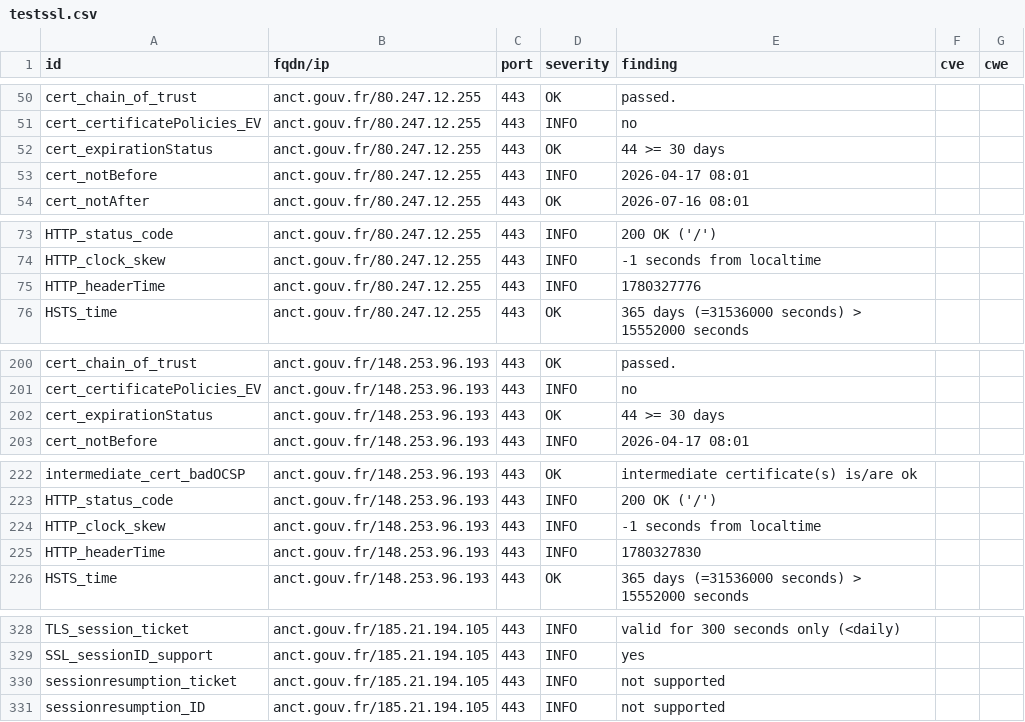
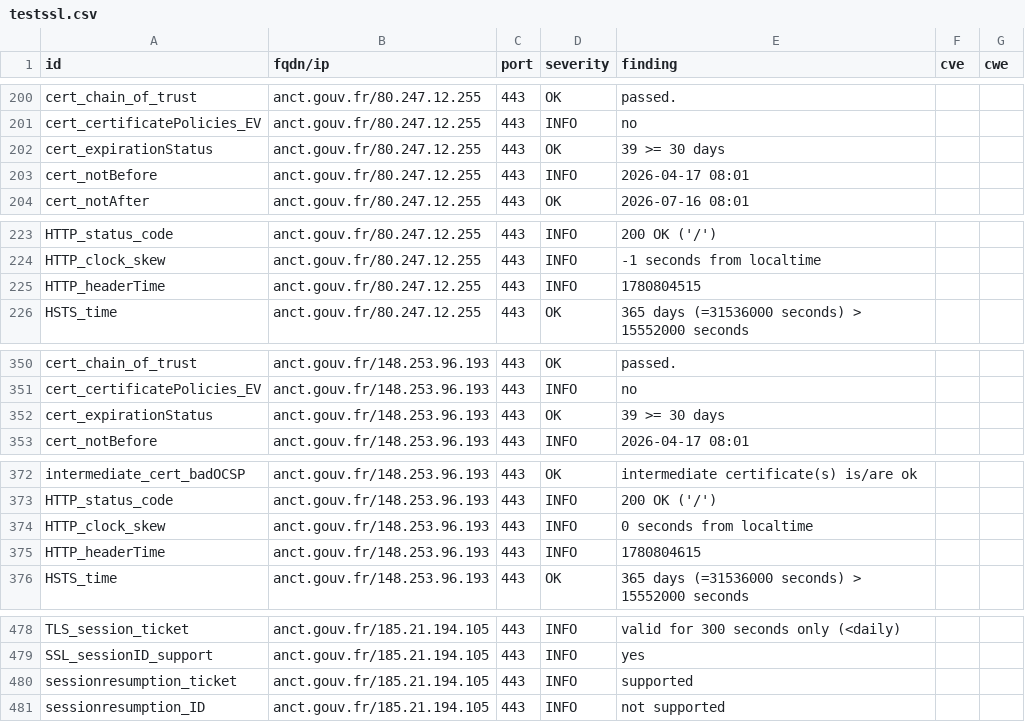
Before and after one commit to incubateur-territoires/dashlord, a CSV file: results/aHR0cHM6Ly9hbmN0LmdvdXYuZnIv/testssl.csv, drawn as a sheet; only a part is shown, gaps mark what is left out; the diff covers the shown part only.

```diff
--- a/results/aHR0cHM6Ly9hbmN0LmdvdXYuZnIv/testssl.csv
+++ b/results/aHR0cHM6Ly9hbmN0LmdvdXYuZnIv/testssl.csv
@@ -51,3 +201,3 @@
 "cert_certificatePolicies_EV","anct.gouv.fr/80.247.12.255","443","INFO","no","",""
-"cert_expirationStatus","anct.gouv.fr/80.247.12.255","443","OK","44 >= 30 days","",""
+"cert_expirationStatus","anct.gouv.fr/80.247.12.255","443","OK","39 >= 30 days","",""
 "cert_notBefore","anct.gouv.fr/80.247.12.255","443","INFO","2026-04-17 08:01","",""
@@ -74,3 +224,3 @@
 "HTTP_clock_skew","anct.gouv.fr/80.247.12.255","443","INFO","-1 seconds from localtime","",""
-"HTTP_headerTime","anct.gouv.fr/80.247.12.255","443","INFO","1780327776","",""
+"HTTP_headerTime","anct.gouv.fr/80.247.12.255","443","INFO","1780804515","",""
 "HSTS_time","anct.gouv.fr/80.247.12.255","443","OK","365 days (=31536000 seconds) > 15552000 seconds","",""
@@ -201,3 +351,3 @@
 "cert_certificatePolicies_EV","anct.gouv.fr/148.253.96.193","443","INFO","no","",""
-"cert_expirationStatus","anct.gouv.fr/148.253.96.193","443","OK","44 >= 30 days","",""
+"cert_expirationStatus","anct.gouv.fr/148.253.96.193","443","OK","39 >= 30 days","",""
 "cert_notBefore","anct.gouv.fr/148.253.96.193","443","INFO","2026-04-17 08:01","",""
@@ -223,4 +373,4 @@
 "HTTP_status_code","anct.gouv.fr/148.253.96.193","443","INFO","200 OK ('/')","",""
-"HTTP_clock_skew","anct.gouv.fr/148.253.96.193","443","INFO","-1 seconds from localtime","",""
-"HTTP_headerTime","anct.gouv.fr/148.253.96.193","443","INFO","1780327830","",""
+"HTTP_clock_skew","anct.gouv.fr/148.253.96.193","443","INFO","0 seconds from localtime","",""
+"HTTP_headerTime","anct.gouv.fr/148.253.96.193","443","INFO","1780804615","",""
 "HSTS_time","anct.gouv.fr/148.253.96.193","443","OK","365 days (=31536000 seconds) > 15552000 seconds","",""
@@ -329,3 +479,3 @@
 "SSL_sessionID_support","anct.gouv.fr/185.21.194.105","443","INFO","yes","",""
-"sessionresumption_ticket","anct.gouv.fr/185.21.194.105","443","INFO","not supported","",""
+"sessionresumption_ticket","anct.gouv.fr/185.21.194.105","443","INFO","supported","",""
 "sessionresumption_ID","anct.gouv.fr/185.21.194.105","443","INFO","not supported","",""
```
Also changed, not shown: 2 added rows, 2 removed rows, 148 moved rows and 2 edited cells elsewhere in this file, 7 other files.
